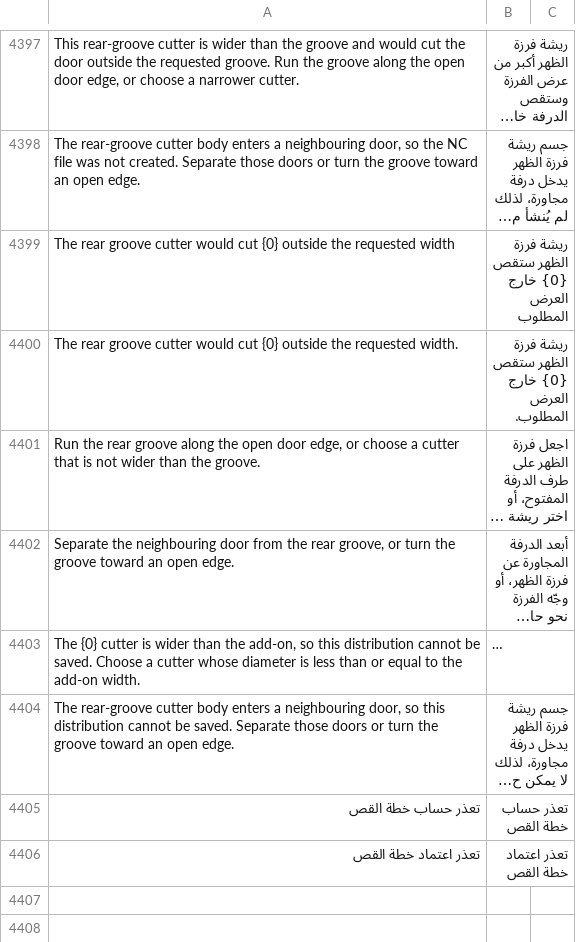
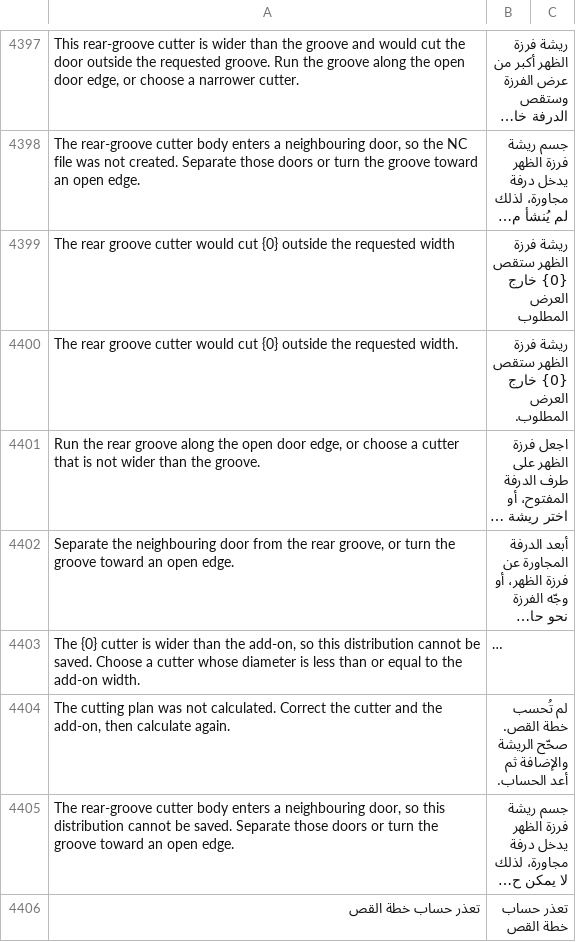
Before and after one commit to Hasan-Alhendi/almdina-erp, a CSV file: almdina_erp/translations/ar.csv, drawn as a sheet; only a part is shown, gaps mark what is left out; the shorter side is filled out with more unchanged rows; long unchanged cells end in …; the diff names each change by its address in the sheet, - before the commit and + after, or states it on an @@ line.

Commit message:
feat(cutting): enhance addon cutter validation and user feedback
- Introduced `AddonCutterRejected` exception to handle validation failures for addon cutters.
- Implemented detailed findings reporting for rejected addon configurations, including width and placement issues.
- Updated `calculate_system_plan` and related services to raise exceptions with findings for better error handling.
- Enhanced frontend components to display warnings for addon cutter issues, improving user experience.
- Added tests to ensure proper handling of addon cutter validations and display of relevant messages.

```diff
--- a/almdina_erp/translations/ar.csv
+++ b/almdina_erp/translations/ar.csv
+row 4404: The cutting plan was not calculated. Correct the cutter and the add-on, then calculate again. | لم تُحسب خطة القص. صحّح الريشة والإضافة ثم أعد الحساب.
```
Also changed, not shown: 15 other files.
